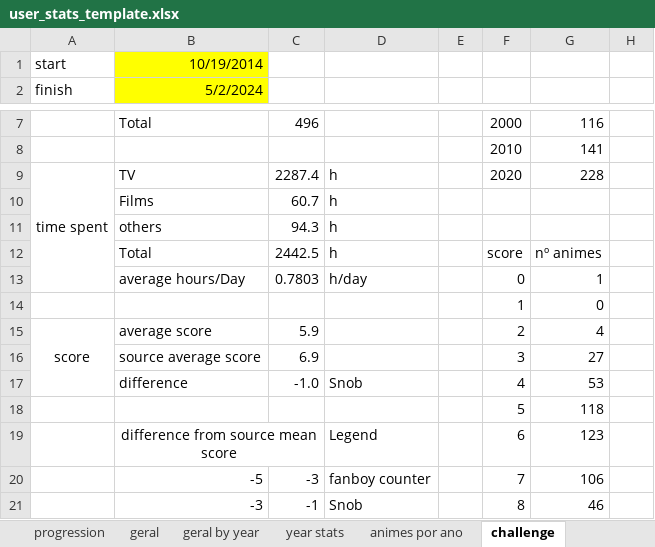
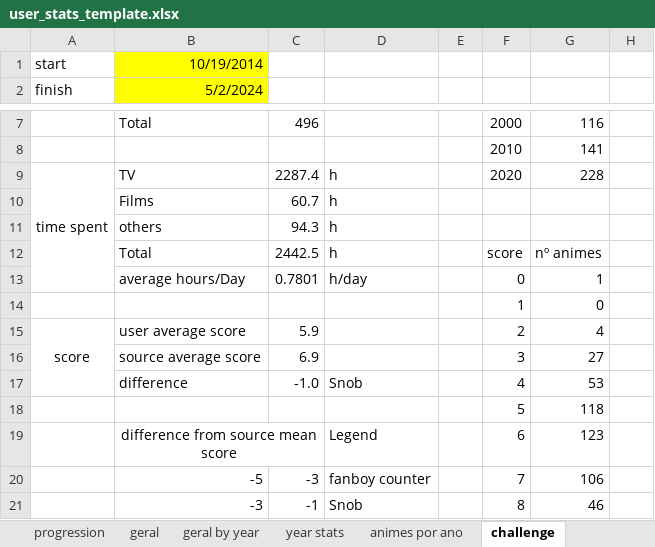
Before and after one commit to smemorato/MAL_stats, an Excel workbook: user_stats_template.xlsx, sheet challenge, drawn as a sheet; only a part is shown, gaps mark what is left out; values as stored, in another font and other column widths than the file's, no borders; charts and pictures and conditional formats and table styles not drawn; the diff names each change by its address in the sheet, - before the commit and + after, or states it on an @@ line.

Commit message:
clean excel template user stats

```diff
--- a/user_stats_template.xlsx (sheet challenge)
+++ b/user_stats_template.xlsx (sheet challenge)
-C13: 0.7803
+C13: 0.7801
-B15 (5/2/2024): average score
+B15 (5/2/2024): user average score
```
Also changed, not shown: sheet geral by year, sheet genres_table, sheet user_list, sheet progression, sheet geral, sheet days, 2 more sheets, formulas that keep their value, charts or pictures.
